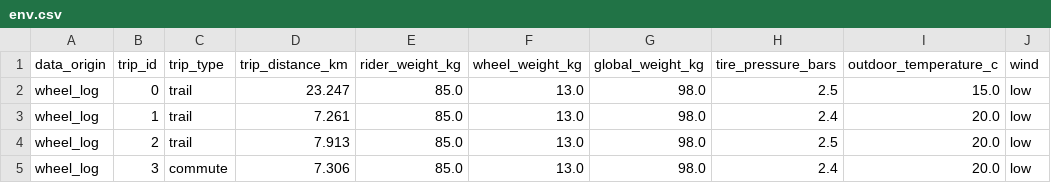
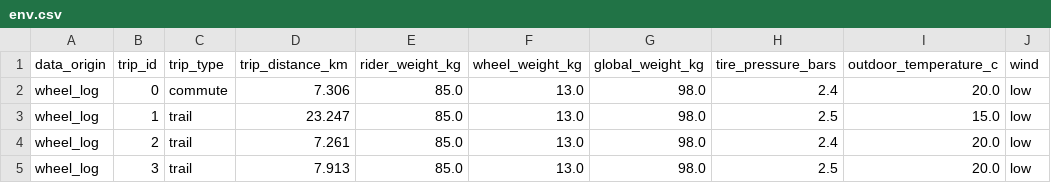
Before and after one commit to Tritbool/EUC_core, a CSV file: stats/mten4/env.csv, drawn as a sheet; only a part is shown; the diff names each change by its address in the sheet, - before the commit and + after, or states it on an @@ line.

```diff
--- a/stats/mten4/env.csv
+++ b/stats/mten4/env.csv
-C2 (trip_type): trail
+C2 (trip_type): commute
-D2 (trip_distance_km): 23.247
+D2 (trip_distance_km): 7.306
-H2 (tire_pressure_bars): 2.5
+H2 (tire_pressure_bars): 2.4
-I2 (outdoor_temperature_c): 15.0
+I2 (outdoor_temperature_c): 20.0
-D3 (trip_distance_km): 7.261
+D3 (trip_distance_km): 23.247
-H3 (tire_pressure_bars): 2.4
+H3 (tire_pressure_bars): 2.5
-I3 (outdoor_temperature_c): 20.0
+I3 (outdoor_temperature_c): 15.0
-D4 (trip_distance_km): 7.913
+D4 (trip_distance_km): 7.261
-H4 (tire_pressure_bars): 2.5
+H4 (tire_pressure_bars): 2.4
-C5 (trip_type): commute
+C5 (trip_type): trail
-D5 (trip_distance_km): 7.306
+D5 (trip_distance_km): 7.913
-H5 (tire_pressure_bars): 2.4
+H5 (tire_pressure_bars): 2.5
```
Also changed, not shown: stats/master_pro_V2/conso.csv, stats/master_pro_V2/env.csv, 32 other files.
